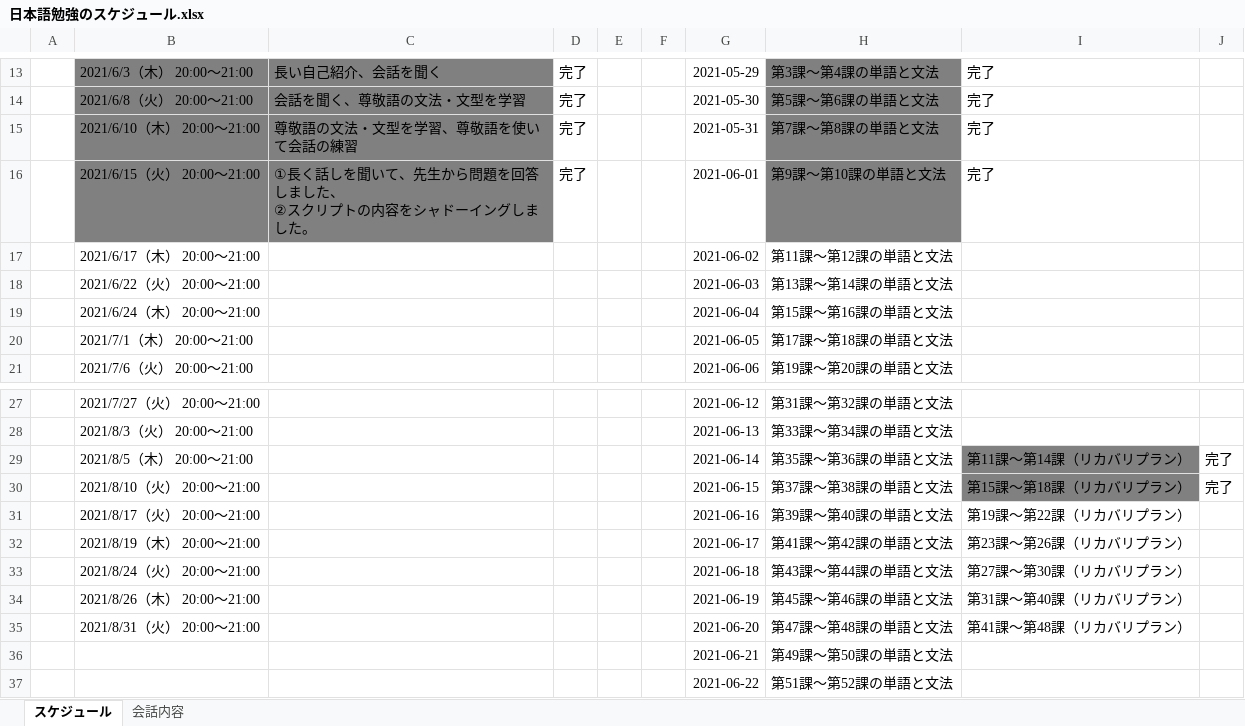
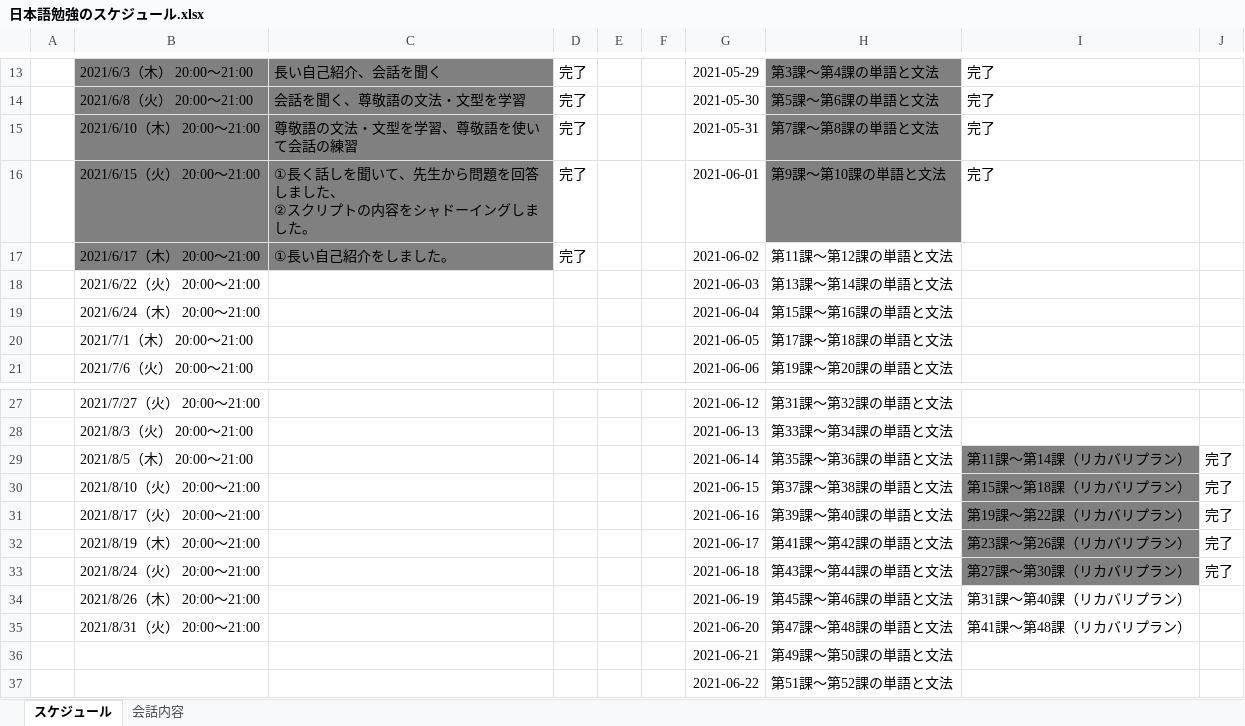
Before and after one commit to Shinrei-Boku/Japanese, an Excel workbook: 日本語勉強のスケジュール.xlsx, sheet スケジュール, drawn as a sheet; only a part is shown, gaps mark what is left out; values as stored, in another font and other column widths than the file's, no borders; the diff names each change by its address in the sheet, - before the commit and + after, or states it on an @@ line.

```diff
--- a/日本語勉強のスケジュール.xlsx (sheet スケジュール)
+++ b/日本語勉強のスケジュール.xlsx (sheet スケジュール)
-B17:C17 fill: none
+B17:C17 fill: #808080
-C17: (empty)
+C17: ①長い自己紹介をしました。
-D17: (empty)
+D17: 完了
-I31:I33 fill: none
+I31:I33 fill: #808080
-J31:J33: (empty)
+J31:J33: 完了
```
Also changed, not shown: 7 other files.
